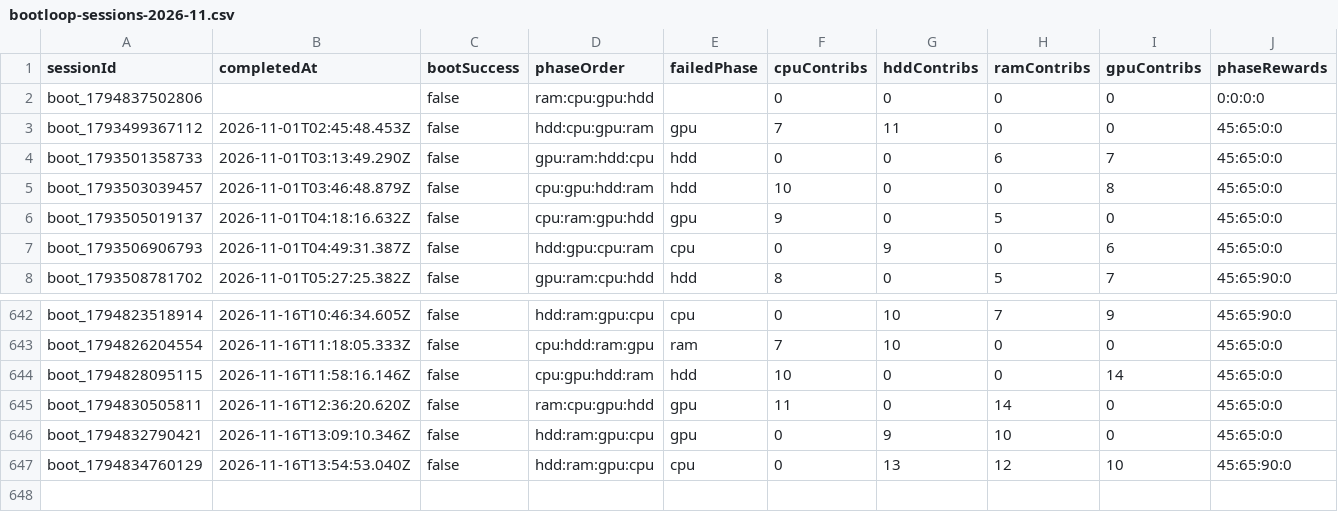
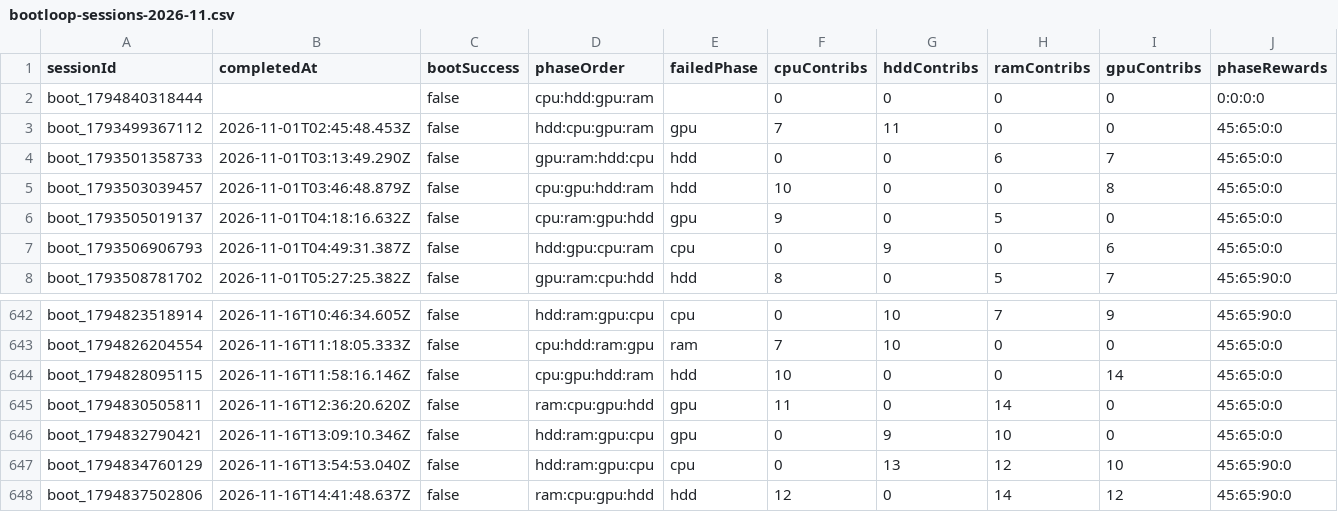
Before and after one commit to zosky/zoskyCube-archive, a CSV file: data/bootloop-sessions-2026-11.csv, drawn as a sheet; only a part is shown, gaps mark what is left out; rows hold the shown columns only; the diff names each change by its address in the sheet, - before the commit and + after, or states it on an @@ line.

```diff
--- a/data/bootloop-sessions-2026-11.csv
+++ b/data/bootloop-sessions-2026-11.csv
-A2 (sessionId): boot_1794837502806
+A2 (sessionId): boot_1794840318444
-D2 (phaseOrder): ram:cpu:gpu:hdd
+D2 (phaseOrder): cpu:hdd:gpu:ram
+row 648: boot_1794837502806 | 2026-11-16T14:41:48.637Z | false | ram:cpu:gpu:hdd | hdd | 12 | 0 | 14 | 12 | 45:65:90:0
```
Also changed, not shown: data/bootloop-handouts-2026-11.csv, data/gauntlet-votes-2026-11.csv, 3 other files.
